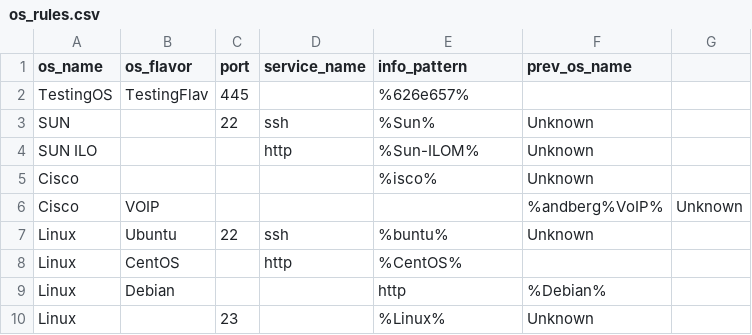
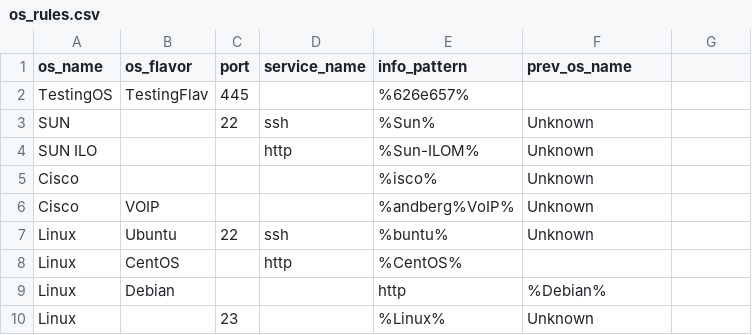
Before and after one commit to mvdevnull/sniper, a CSV file: conf/os_rules.csv, drawn as a sheet; only a part is shown.

Commit message:
Update os_rules.csv

```diff
--- a/conf/os_rules.csv
+++ b/conf/os_rules.csv
@@ -5,3 +5,3 @@ SUN ILO,,,http,%Sun-ILOM%,Unknown
 Cisco,,,,%isco%,Unknown
-Cisco,VOIP,,,,%andberg%VoIP%,Unknown
+Cisco,VOIP,,,%andberg%VoIP%,Unknown
 Linux,Ubuntu,22,ssh,%buntu%,Unknown
```
